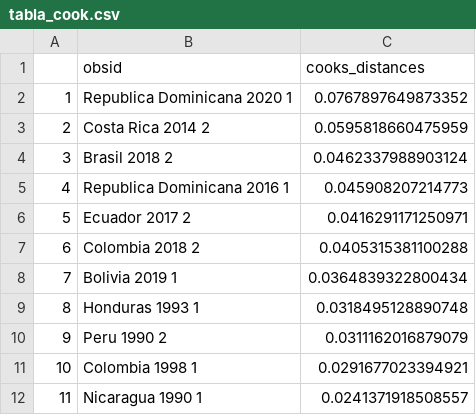
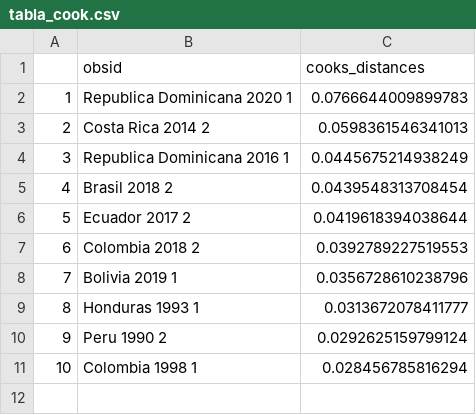
Before and after one commit to verenahantzsch/debates_latam2024, a CSV file: tesis_doctorado/anexos/tabla_cook.csv, drawn as a sheet; removed rows and columns are numbered as before the commit, all else as after; the diff names each change by its address in the sheet, - before the commit and + after, or states it on an @@ line.

```diff
--- a/tesis_doctorado/anexos/tabla_cook.csv
+++ b/tesis_doctorado/anexos/tabla_cook.csv
-C2 (cooks_distances): 0.0767897649873352
+C2 (cooks_distances): 0.0766644009899783
-C3 (cooks_distances): 0.0595818660475959
+C3 (cooks_distances): 0.0598361546341013
-row 4: 3 | Brasil 2018 2 | 0.0462337988903124
@@ column A renumbered in row 4 @@
-C4 (cooks_distances): 0.045908207214773
+C4 (cooks_distances): 0.0445675214938249
+row 5: 4 | Brasil 2018 2 | 0.0439548313708454
-C6 (cooks_distances): 0.0416291171250971
+C6 (cooks_distances): 0.0419618394038644
-C7 (cooks_distances): 0.0405315381100288
+C7 (cooks_distances): 0.0392789227519553
-C8 (cooks_distances): 0.0364839322800434
+C8 (cooks_distances): 0.0356728610238796
-C9 (cooks_distances): 0.0318495128890748
+C9 (cooks_distances): 0.0313672078411777
-C10 (cooks_distances): 0.0311162016879079
+C10 (cooks_distances): 0.0292625159799124
-C11 (cooks_distances): 0.0291677023394921
+C11 (cooks_distances): 0.028456785816294
-row 12: 11 | Nicaragua 1990 1 | 0.0241371918508557
```
Also changed, not shown: tesis_doctorado/anexos/data_descriptiva_bivariada_candidatos.csv, tesis_doctorado/datav2023/indicador_regulacion.csv, 11 other files.
